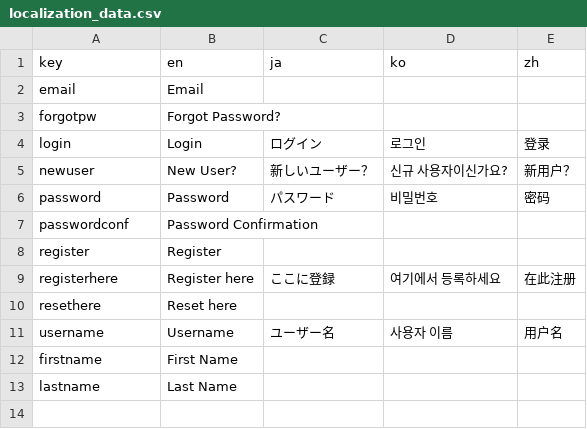
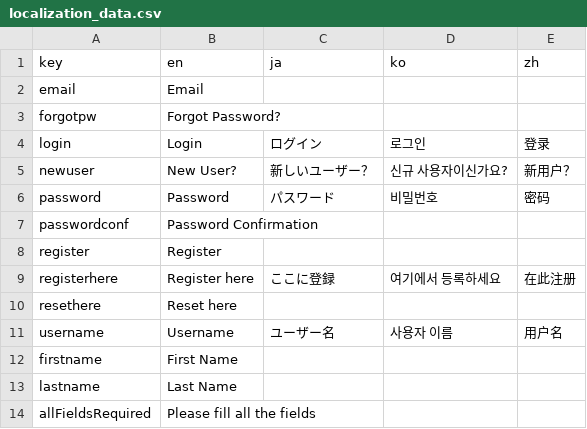
Before and after one commit to funglobaldesign/Nokosu2023-Frontend, a CSV file: lib/l10n/localization_data.csv, drawn as a sheet; the diff names each change by its address in the sheet, - before the commit and + after, or states it on an @@ line.

Commit message:
Error Field sub comp

```diff
--- a/lib/l10n/localization_data.csv
+++ b/lib/l10n/localization_data.csv
+row 14: allFieldsRequired | Please fill all the fields
```
Also changed, not shown: 7 other files.
